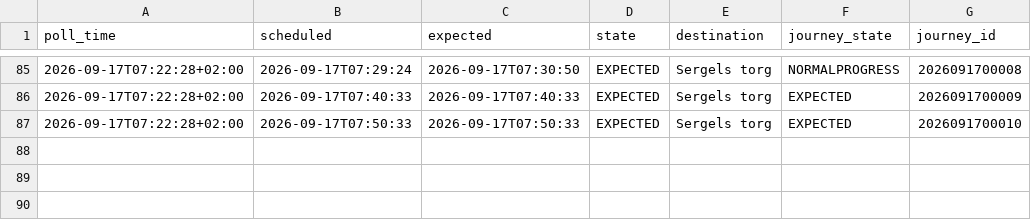
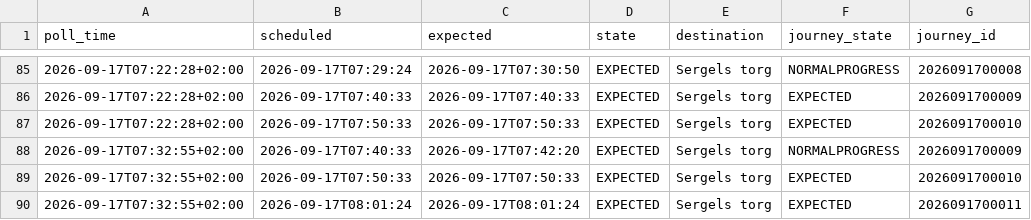
Before and after one commit to johanna86-sudo/sl-516-logg, a CSV file: data/morning/raw/2026-09-17.csv, drawn as a sheet; only a part is shown, gaps mark what is left out; the diff names each change by its address in the sheet, - before the commit and + after, or states it on an @@ line.

```diff
--- a/data/morning/raw/2026-09-17.csv
+++ b/data/morning/raw/2026-09-17.csv
+row 88: 2026-09-17T07:32:55+02:00 | 2026-09-17T07:40:33 | 2026-09-17T07:42:20 | EXPECTED | Sergels torg | NORMALPROGRESS | 2026091700009
+row 89: 2026-09-17T07:32:55+02:00 | 2026-09-17T07:50:33 | 2026-09-17T07:50:33 | EXPECTED | Sergels torg | EXPECTED | 2026091700010
+row 90: 2026-09-17T07:32:55+02:00 | 2026-09-17T08:01:24 | 2026-09-17T08:01:24 | EXPECTED | Sergels torg | EXPECTED | 2026091700011
```
Also changed, not shown: data/morning/summary.csv.
